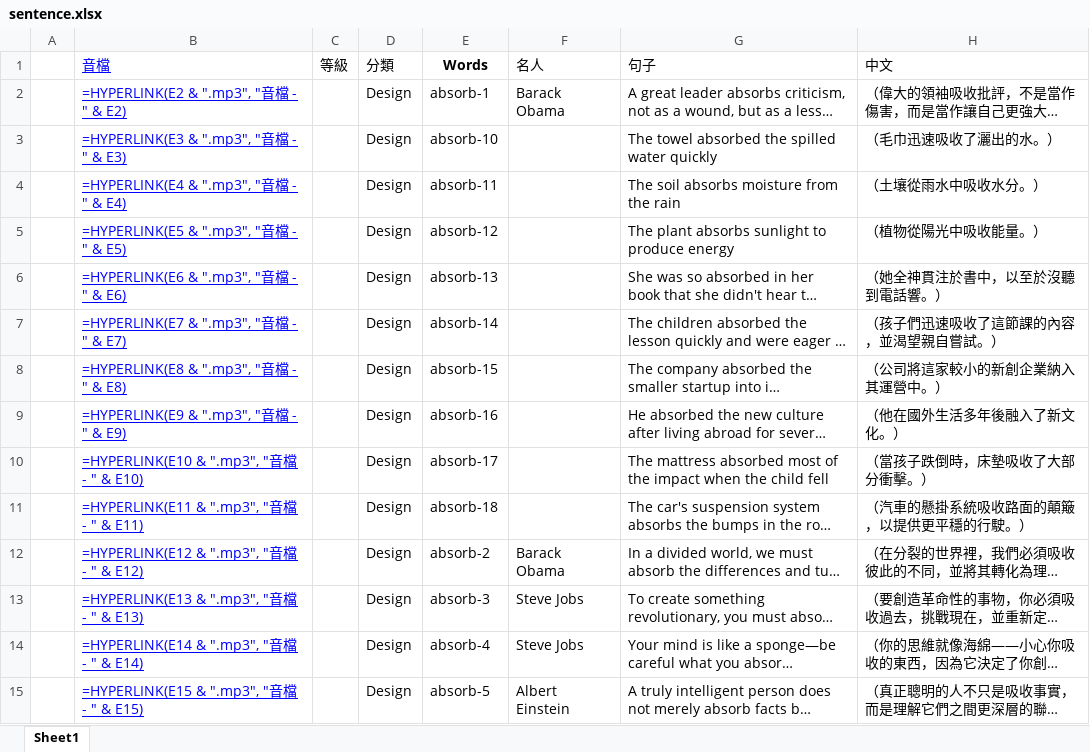
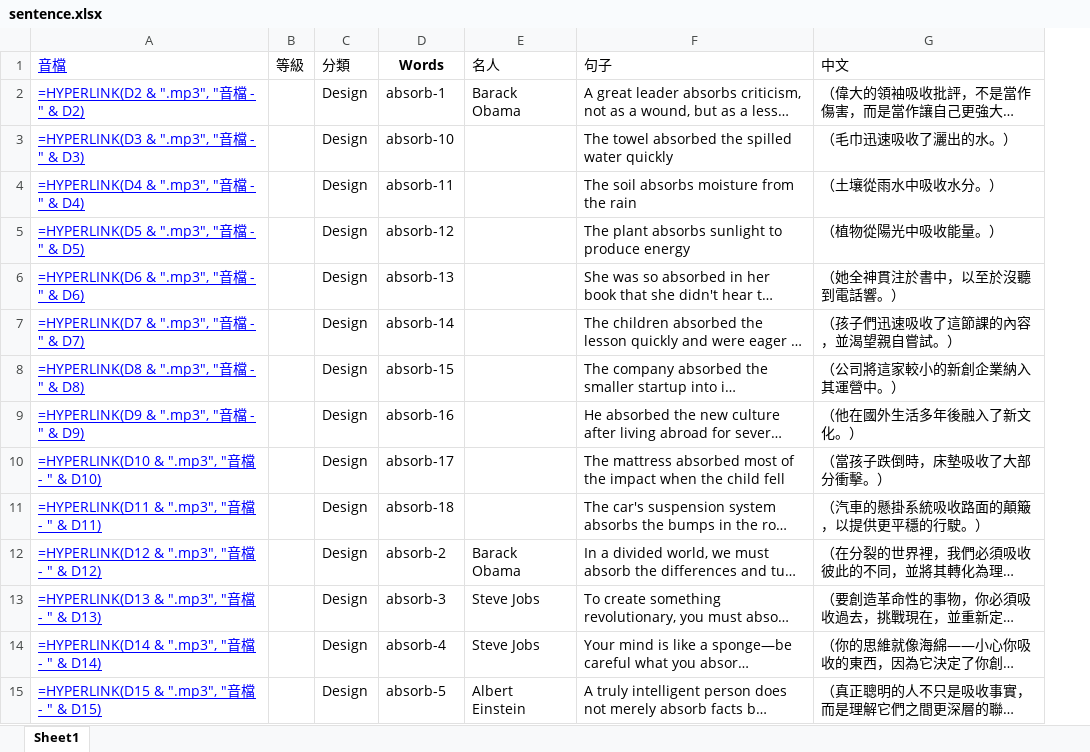
Before and after one commit to BoydYang-Designer/English-vocabulary, an Excel workbook: Sentence file/sentence.xlsx, sheet Sheet1, drawn as a sheet; only a part is shown; long unchanged cells end in …; values as stored, in another font and other column widths than the file's, no borders; formulas without a stored value are shown as written; removed rows and columns are numbered as before the commit, all else as after; the diff covers the shown part only; the diff names each change by its address in the sheet, - before the commit and + after, or states it on an @@ line.

```diff
--- a/Sentence file/sentence.xlsx (sheet Sheet1)
+++ b/Sentence file/sentence.xlsx (sheet Sheet1)
-column A, empty
-A2 (音檔): =HYPERLINK(E2 & ".mp3", "音檔 - " & E2)
+A2 (音檔): =HYPERLINK(D2 & ".mp3", "音檔 - " & D2)
-A3 (音檔): =HYPERLINK(E3 & ".mp3", "音檔 - " & E3)
+A3 (音檔): =HYPERLINK(D3 & ".mp3", "音檔 - " & D3)
-A4 (音檔): =HYPERLINK(E4 & ".mp3", "音檔 - " & E4)
+A4 (音檔): =HYPERLINK(D4 & ".mp3", "音檔 - " & D4)
-A5 (音檔): =HYPERLINK(E5 & ".mp3", "音檔 - " & E5)
+A5 (音檔): =HYPERLINK(D5 & ".mp3", "音檔 - " & D5)
-A6 (音檔): =HYPERLINK(E6 & ".mp3", "音檔 - " & E6)
+A6 (音檔): =HYPERLINK(D6 & ".mp3", "音檔 - " & D6)
-A7 (音檔): =HYPERLINK(E7 & ".mp3", "音檔 - " & E7)
+A7 (音檔): =HYPERLINK(D7 & ".mp3", "音檔 - " & D7)
-A8 (音檔): =HYPERLINK(E8 & ".mp3", "音檔 - " & E8)
+A8 (音檔): =HYPERLINK(D8 & ".mp3", "音檔 - " & D8)
-A9 (音檔): =HYPERLINK(E9 & ".mp3", "音檔 - " & E9)
+A9 (音檔): =HYPERLINK(D9 & ".mp3", "音檔 - " & D9)
-A10 (音檔): =HYPERLINK(E10 & ".mp3", "音檔 - " & E10)
+A10 (音檔): =HYPERLINK(D10 & ".mp3", "音檔 - " & D10)
-A11 (音檔): =HYPERLINK(E11 & ".mp3", "音檔 - " & E11)
+A11 (音檔): =HYPERLINK(D11 & ".mp3", "音檔 - " & D11)
-A12 (音檔): =HYPERLINK(E12 & ".mp3", "音檔 - " & E12)
+A12 (音檔): =HYPERLINK(D12 & ".mp3", "音檔 - " & D12)
-A13 (音檔): =HYPERLINK(E13 & ".mp3", "音檔 - " & E13)
+A13 (音檔): =HYPERLINK(D13 & ".mp3", "音檔 - " & D13)
-A14 (音檔): =HYPERLINK(E14 & ".mp3", "音檔 - " & E14)
+A14 (音檔): =HYPERLINK(D14 & ".mp3", "音檔 - " & D14)
-A15 (音檔): =HYPERLINK(E15 & ".mp3", "音檔 - " & E15)
+A15 (音檔): =HYPERLINK(D15 & ".mp3", "音檔 - " & D15)
```
Also changed, not shown: 197 added rows and 1199 edited cells elsewhere in this sheet, 2 other files.
